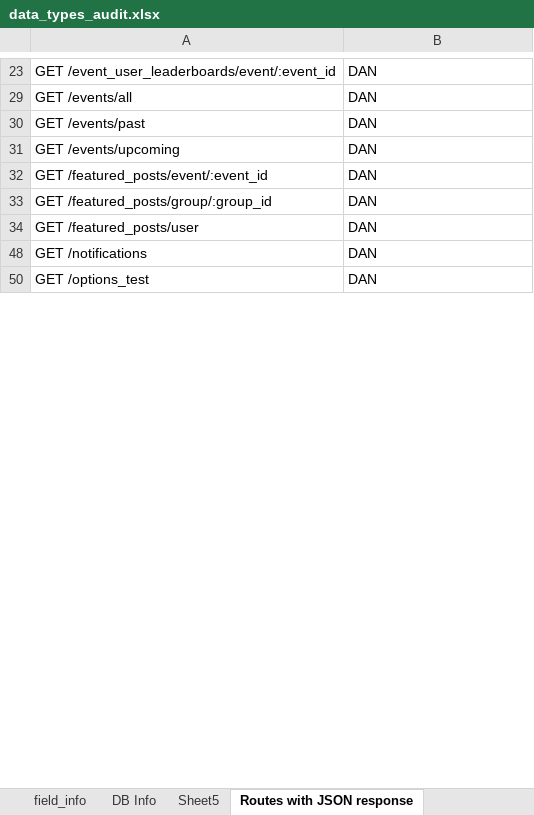
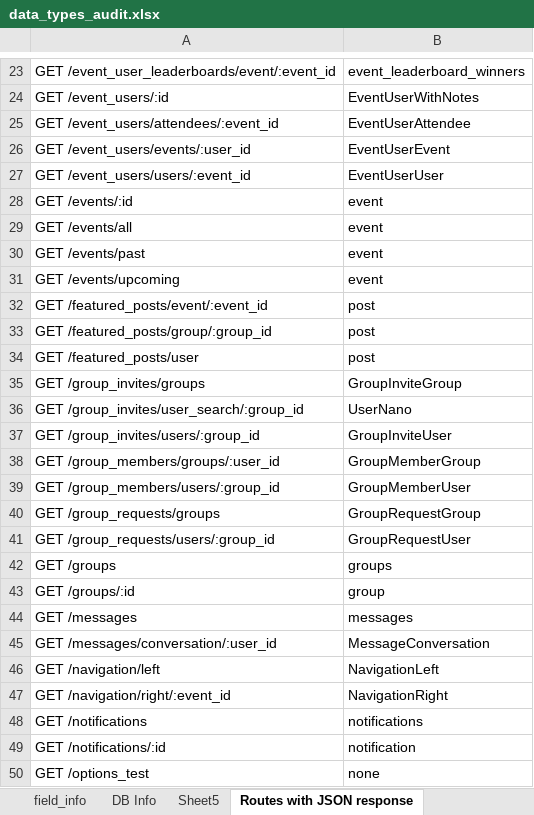
Before and after one commit to danjohnson3141/Jekyll-Test, an Excel workbook: flow_charts/data_types_audit.xlsx, sheet Routes with JSON response, drawn as a sheet; only a part is shown, gaps mark what is left out; values as stored, in another font and other column widths than the file's, no borders; the diff covers the shown part only; the diff names each change by its address in the sheet, - before the commit and + after, or states it on an @@ line.

```diff
--- a/flow_charts/data_types_audit.xlsx (sheet Routes with JSON response)
+++ b/flow_charts/data_types_audit.xlsx (sheet Routes with JSON response)
-B23: DAN
+B23: event_leaderboard_winners
@@ row 24 unhidden: GET /event_users/:id | EventUserWithNotes @@
@@ row 25 unhidden: GET /event_users/attendees/:event_id | EventUserAttendee @@
@@ row 26 unhidden: GET /event_users/events/:user_id | EventUserEvent @@
@@ row 27 unhidden: GET /event_users/users/:event_id | EventUserUser @@
@@ row 28 unhidden: GET /events/:id | event @@
-B29:B31: DAN
+B29:B31: event
-B32:B34: DAN
+B32:B34: post
@@ row 35 unhidden: GET /group_invites/groups | GroupInviteGroup @@
@@ row 36 unhidden: GET /group_invites/user_search/:group_id | UserNano @@
@@ row 37 unhidden: GET /group_invites/users/:group_id | GroupInviteUser @@
@@ row 38 unhidden: GET /group_members/groups/:user_id | GroupMemberGroup @@
@@ row 39 unhidden: GET /group_members/users/:group_id | GroupMemberUser @@
@@ row 40 unhidden: GET /group_requests/groups | GroupRequestGroup @@
@@ row 41 unhidden: GET /group_requests/users/:group_id | GroupRequestUser @@
@@ row 42 unhidden: GET /groups | groups @@
@@ row 43 unhidden: GET /groups/:id | group @@
@@ row 44 unhidden: GET /messages | messages @@
@@ row 45 unhidden: GET /messages/conversation/:user_id | MessageConversation @@
@@ row 46 unhidden: GET /navigation/left | NavigationLeft @@
@@ row 47 unhidden: GET /navigation/right/:event_id | NavigationRight @@
-B48: DAN
+B48: notifications
@@ row 49 unhidden: GET /notifications/:id | notification @@
-B50: DAN
+B50: none
```
Also changed, not shown: 60 hidden or unhidden rows and 8 edited cells elsewhere in this sheet, 3 other files.
